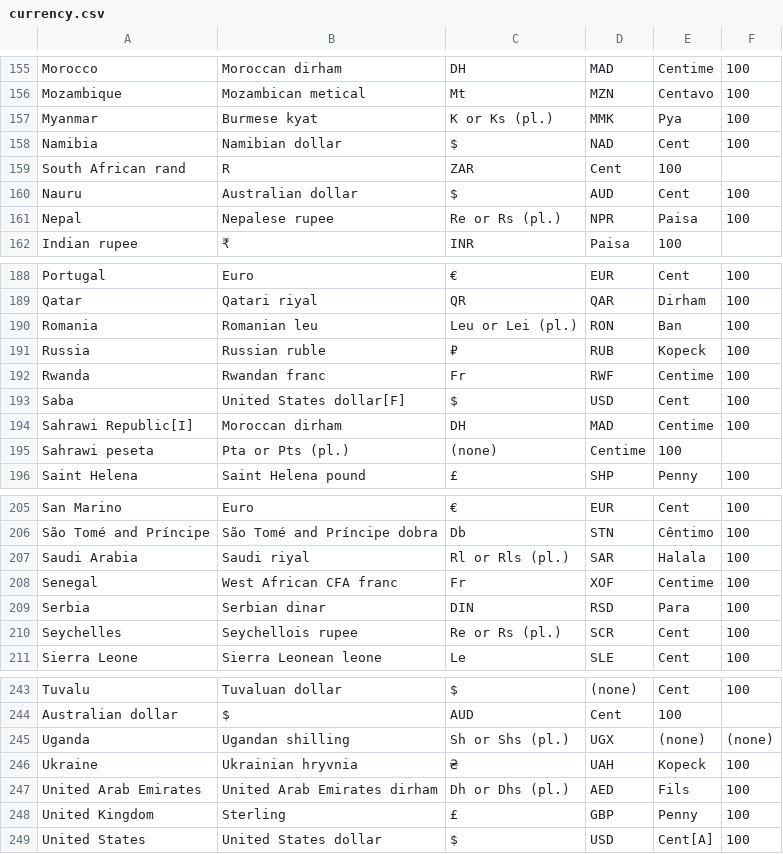
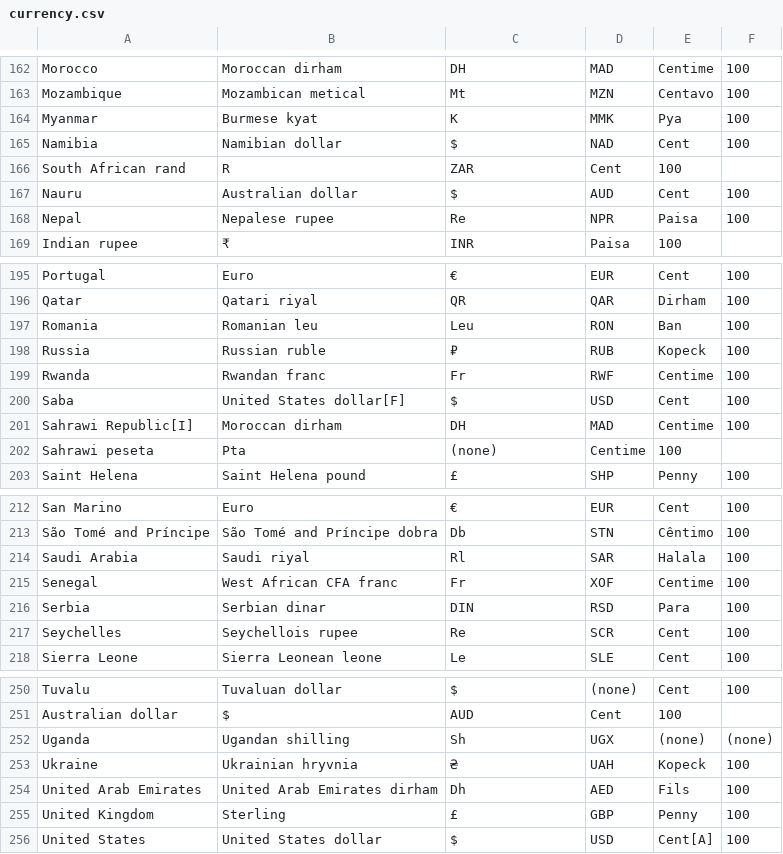
Before and after one commit to nguyentruongterabyte/BucketManagerBackend, a CSV file: app/python/currency.csv, drawn as a sheet; only a part is shown, gaps mark what is left out; the diff covers the shown part only.

```diff
--- a/app/python/currency.csv
+++ b/app/python/currency.csv
@@ -156,3 +163,3 @@ Morocco,Moroccan dirham,DH,MAD,Centime,100
 Mozambique,Mozambican metical,Mt,MZN,Centavo,100
-Myanmar,Burmese kyat,K or Ks (pl.),MMK,Pya,100
+Myanmar,Burmese kyat,K,MMK,Pya,100
 Namibia,Namibian dollar,$,NAD,Cent,100
@@ -160,3 +167,3 @@ South African rand,R,ZAR,Cent,100
 Nauru,Australian dollar,$,AUD,Cent,100
-Nepal,Nepalese rupee,Re or Rs (pl.),NPR,Paisa,100
+Nepal,Nepalese rupee,Re,NPR,Paisa,100
 Indian rupee,₹,INR,Paisa,100
@@ -189,3 +196,3 @@ Portugal,Euro,€,EUR,Cent,100
 Qatar,Qatari riyal,QR,QAR,Dirham,100
-Romania,Romanian leu,Leu or Lei (pl.),RON,Ban,100
+Romania,Romanian leu,Leu,RON,Ban,100
 Russia,Russian ruble,₽,RUB,Kopeck,100
@@ -194,3 +201,3 @@ Saba,United States dollar[F],$,USD,Cent,100
 Sahrawi Republic[I],Moroccan dirham,DH,MAD,Centime,100
-Sahrawi peseta,Pta or Pts (pl.),(none),Centime,100
+Sahrawi peseta,Pta,(none),Centime,100
 Saint Helena,Saint Helena pound,£,SHP,Penny,100
@@ -206,6 +213,6 @@ San Marino,Euro,€,EUR,Cent,100
 São Tomé and Príncipe,São Tomé and Príncipe dobra,Db,STN,Cêntimo,100
-Saudi Arabia,Saudi riyal,Rl or Rls (pl.),SAR,Halala,100
+Saudi Arabia,Saudi riyal,Rl,SAR,Halala,100
 Senegal,West African CFA franc,Fr,XOF,Centime,100
 Serbia,Serbian dinar,DIN,RSD,Para,100
-Seychelles,Seychellois rupee,Re or Rs (pl.),SCR,Cent,100
+Seychelles,Seychellois rupee,Re,SCR,Cent,100
 Sierra Leone,Sierra Leonean leone,Le,SLE,Cent,100
@@ -244,5 +251,5 @@ Tuvalu,Tuvaluan dollar,$,(none),Cent,100
 Australian dollar,$,AUD,Cent,100
-Uganda,Ugandan shilling,Sh or Shs (pl.),UGX,(none),(none)
+Uganda,Ugandan shilling,Sh,UGX,(none),(none)
 Ukraine,Ukrainian hryvnia,₴,UAH,Kopeck,100
-United Arab Emirates,United Arab Emirates dirham,Dh or Dhs (pl.),AED,Fils,100
+United Arab Emirates,United Arab Emirates dirham,Dh,AED,Fils,100
 United Kingdom,Sterling,£,GBP,Penny,100
```
Also changed, not shown: 7 added rows and 12 edited cells elsewhere in this file, 24 other files.
